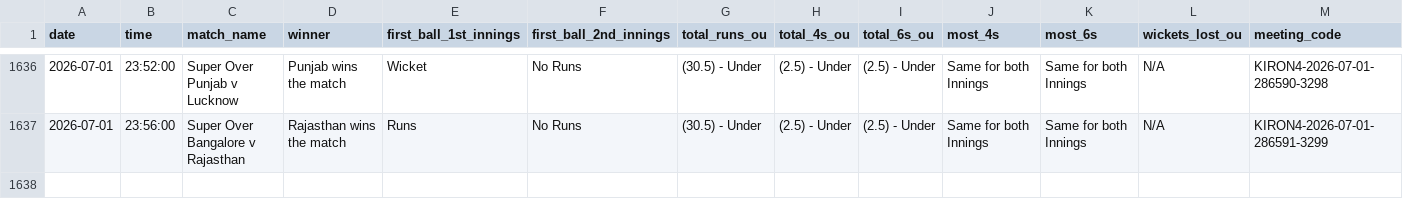
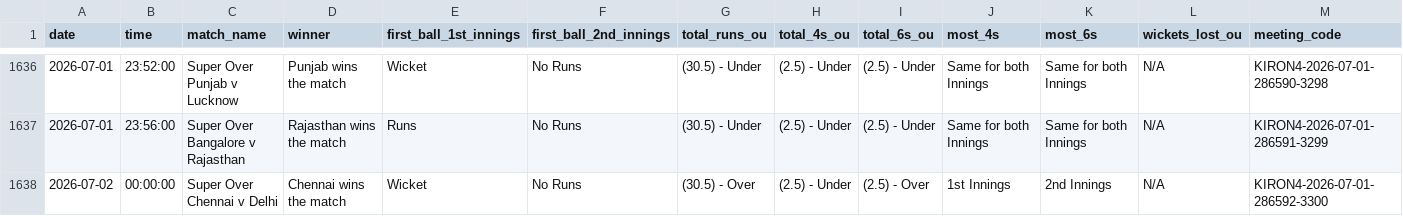
Before and after one commit to NorajChathuranga/STBet-Tracker, a CSV file: data/cricket_superover_summary.csv, drawn as a sheet; only a part is shown, gaps mark what is left out.

Commit message:
Auto-update match records (VM source)

```diff
--- a/data/cricket_superover_summary.csv
+++ b/data/cricket_superover_summary.csv
@@ -1637 +1637,2 @@ date,time,match_name,winner,first_ball_1st_innings,first_ball_2nd_innings,total_
 2026-07-01,23:56:00,Super Over Bangalore v Rajasthan,Rajasthan wins the match,Runs,No Runs,(30.5) - Under,(2.5) - Under,(2.5) - Under,Same for both Innings,Same for both Innings,N/A,KIRON4-2026-07-01-286591-3299
+2026-07-02,00:00:00,Super Over Chennai v Delhi,Chennai wins the match,Wicket,No Runs,(30.5) - Over,(2.5) - Under,(2.5) - Over,1st Innings,2nd Innings,N/A,KIRON4-2026-07-01-286592-3300
```
Also changed, not shown: 5 other files.
